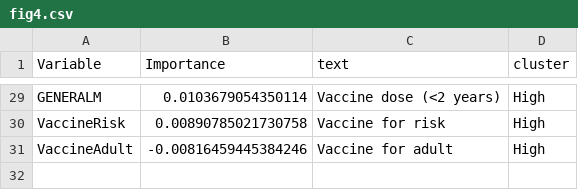
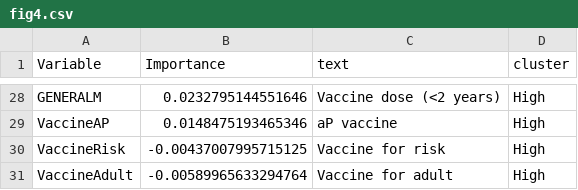
Before and after one commit to xmusphlkg/PertussisVaccine, a CSV file: Outcome/fig data/fig4.csv, drawn as a sheet; only a part is shown, gaps mark what is left out; the diff covers the shown part only.

```diff
--- a/Outcome/fig data/fig4.csv
+++ b/Outcome/fig data/fig4.csv
@@ -29,3 +28,4 @@
-"GENERALM",0.0103679054350114,"Vaccine dose (<2 years) ","High"
-"VaccineRisk",0.00890785021730758,"Vaccine for risk","High"
-"VaccineAdult",-0.00816459445384246,"Vaccine for adult","High"
+"GENERALM",0.0232795144551646,"Vaccine dose (<2 years) ","High"
+"VaccineAP",0.0148475193465346,"aP vaccine","High"
+"VaccineRisk",-0.00437007995715125,"Vaccine for risk","High"
+"VaccineAdult",-0.00589965633294764,"Vaccine for adult","High"
```
Also changed, not shown: 5 added rows, 6 removed rows and 18 edited cells elsewhere in this file, Outcome/S table1.csv, Outcome/S table3.csv, 6 other files.
